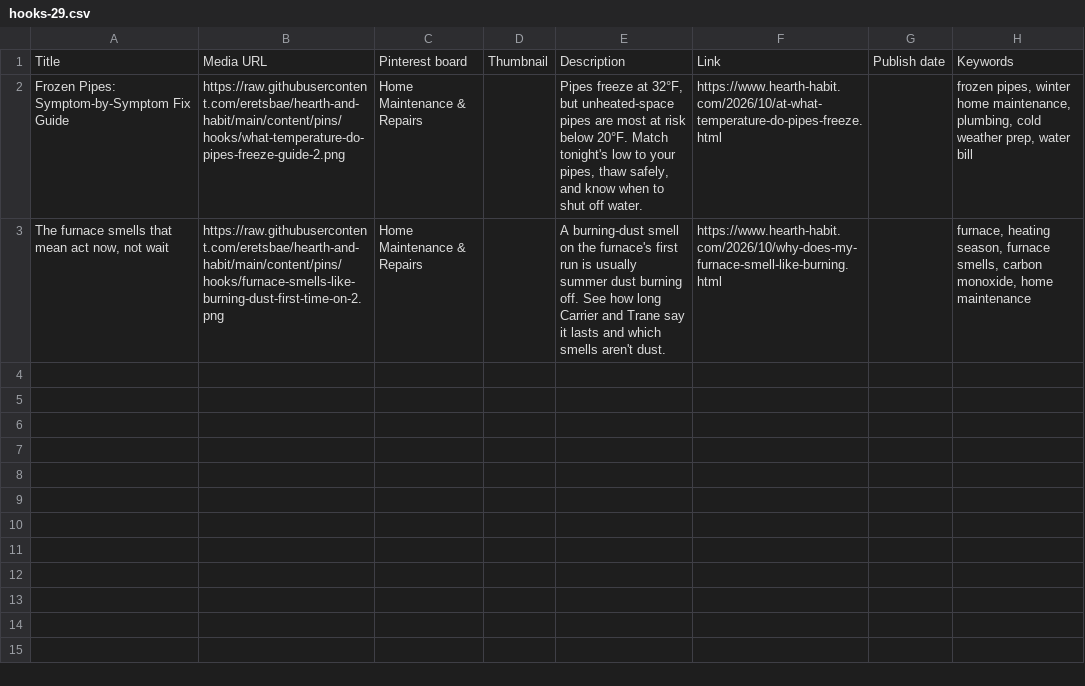
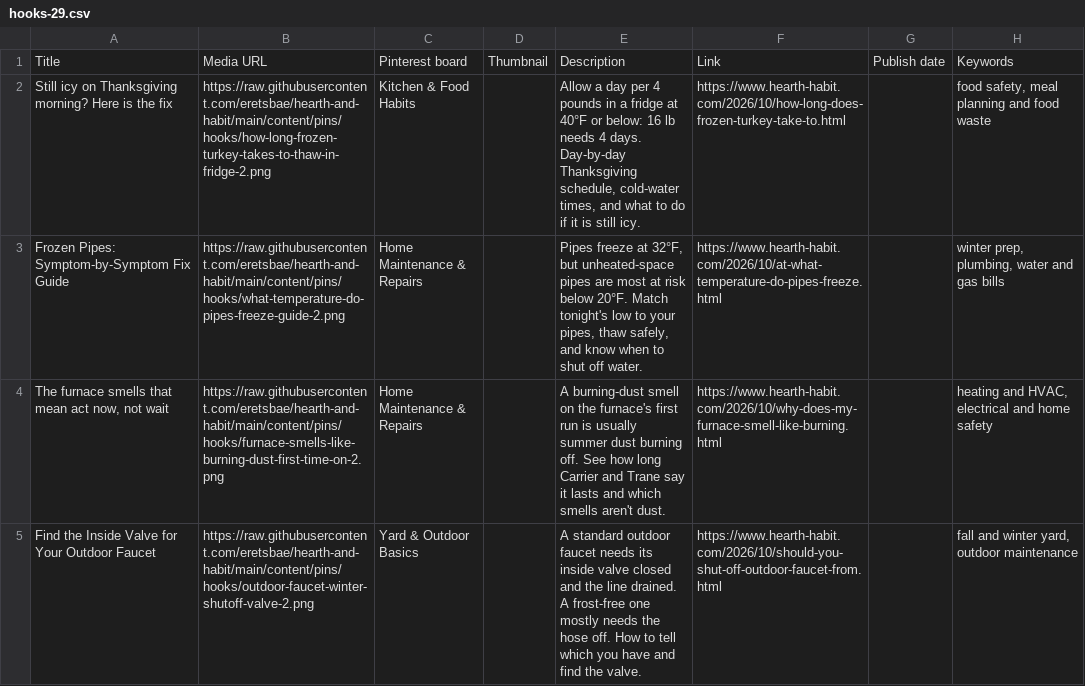
Before and after one commit to eretsbae/hearth-and-habit, a CSV file: content/pins/hooks/hooks-29.csv, drawn as a sheet.

```diff
--- a/content/pins/hooks/hooks-29.csv
+++ b/content/pins/hooks/hooks-29.csv
@@ -1,3 +1,5 @@
 Title,Media URL,Pinterest board,Thumbnail,Description,Link,Publish date,Keywords
-Frozen Pipes: Symptom-by-Symptom Fix Guide,https://raw.githubusercontent.com/eretsbae/hearth-and-habit/main/content/pins/hooks/what-temperature-do-pipes-freeze-guide-2.png,Home Maintenance & Repairs,,"Pipes freeze at 32°F, but unheated-space pipes are most at risk below 20°F. Match tonight's low to your pipes, thaw safely, and know when to shut off water.",https://www.hearth-habit.com/2026/10/at-what-temperature-do-pipes-freeze.html,,"frozen pipes, winter home maintenance, plumbing, cold weather prep, water bill"
-"The furnace smells that mean act now, not wait",https://raw.githubusercontent.com/eretsbae/hearth-and-habit/main/content/pins/hooks/furnace-smells-like-burning-dust-first-time-on-2.png,Home Maintenance & Repairs,,A burning-dust smell on the furnace's first run is usually summer dust burning off. See how long Carrier and Trane say it lasts and which smells aren't dust.,https://www.hearth-habit.com/2026/10/why-does-my-furnace-smell-like-burning.html,,"furnace, heating season, furnace smells, carbon monoxide, home maintenance"
+Still icy on Thanksgiving morning? Here is the fix,https://raw.githubusercontent.com/eretsbae/hearth-and-habit/main/content/pins/hooks/how-long-frozen-turkey-takes-to-thaw-in-fridge-2.png,Kitchen & Food Habits,,"Allow a day per 4 pounds in a fridge at 40°F or below: 16 lb needs 4 days. Day-by-day Thanksgiving schedule, cold-water times, and what to do if it is still icy.",https://www.hearth-habit.com/2026/10/how-long-does-frozen-turkey-take-to.html,,"food safety, meal planning and food waste"
+Frozen Pipes: Symptom-by-Symptom Fix Guide,https://raw.githubusercontent.com/eretsbae/hearth-and-habit/main/content/pins/hooks/what-temperature-do-pipes-freeze-guide-2.png,Home Maintenance & Repairs,,"Pipes freeze at 32°F, but unheated-space pipes are most at risk below 20°F. Match tonight's low to your pipes, thaw safely, and know when to shut off water.",https://www.hearth-habit.com/2026/10/at-what-temperature-do-pipes-freeze.html,,"winter prep, plumbing, water and gas bills"
+"The furnace smells that mean act now, not wait",https://raw.githubusercontent.com/eretsbae/hearth-and-habit/main/content/pins/hooks/furnace-smells-like-burning-dust-first-time-on-2.png,Home Maintenance & Repairs,,A burning-dust smell on the furnace's first run is usually summer dust burning off. See how long Carrier and Trane say it lasts and which smells aren't dust.,https://www.hearth-habit.com/2026/10/why-does-my-furnace-smell-like-burning.html,,"heating and HVAC, electrical and home safety"
+Find the Inside Valve for Your Outdoor Faucet,https://raw.githubusercontent.com/eretsbae/hearth-and-habit/main/content/pins/hooks/outdoor-faucet-winter-shutoff-valve-2.png,Yard & Outdoor Basics,,A standard outdoor faucet needs its inside valve closed and the line drained. A frost-free one mostly needs the hose off. How to tell which you have and find the valve.,https://www.hearth-habit.com/2026/10/should-you-shut-off-outdoor-faucet-from.html,,"fall and winter yard, outdoor maintenance"
```
Also changed, not shown: content/pins/hooks/hooks-02.csv, content/pins/hooks/hooks-05.csv, 30 other files.
